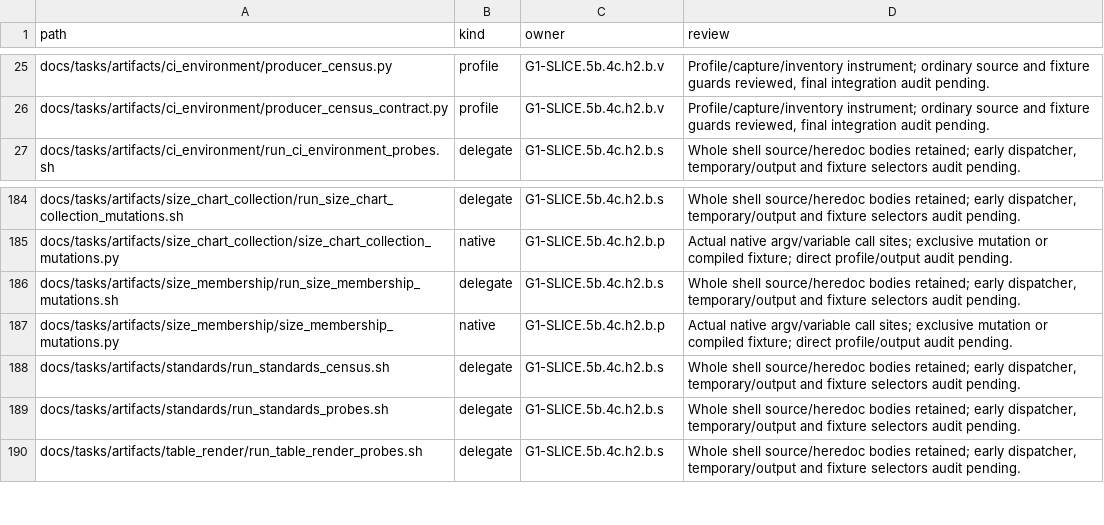
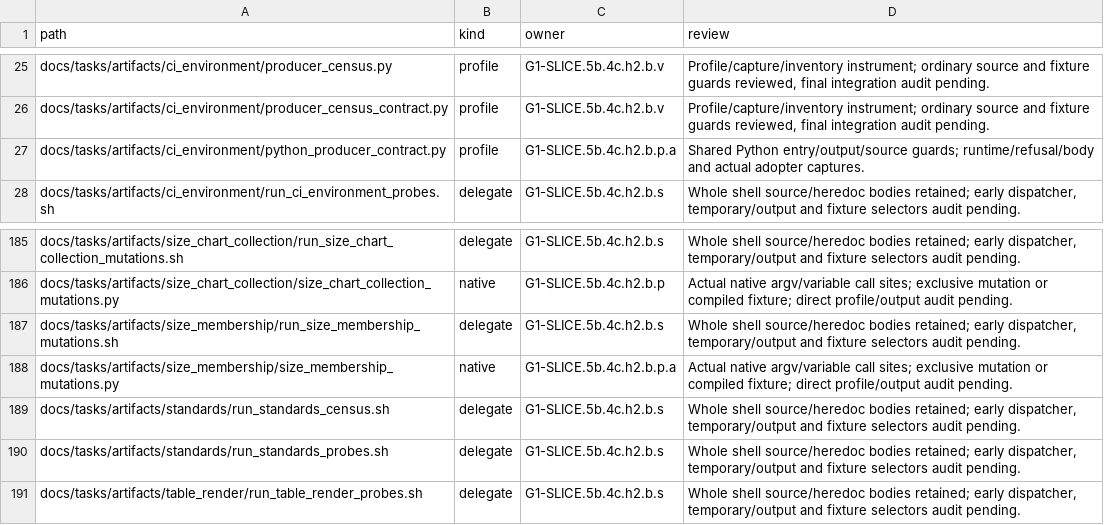
Before and after one commit to rdje/stitchcad, a TSV file: docs/tasks/artifacts/ci_environment/producer_entries.tsv, drawn as a sheet; only a part is shown, gaps mark what is left out.

Commit message:
STITCHCAD-G1-0122 (leaf G1-SLICE.5b.4c.h2.b.p.a): guard standalone Python producer entry
- Plan stores, owned output directories and source paths before creation or activation.
- Adopt the shared profile in size-membership mutations; restore source and current artifact.
- Verify 17 runtime cases, seven body reds, actual entry captures and native assertion faults.
- Keep remaining producer conversion owned and D156 open.

```diff
--- a/docs/tasks/artifacts/ci_environment/producer_entries.tsv
+++ b/docs/tasks/artifacts/ci_environment/producer_entries.tsv
@@ -26,2 +26,3 @@ docs/tasks/artifacts/ci_environment/producer_census.py	profile	G1-SLICE.5b.4c.h2
 docs/tasks/artifacts/ci_environment/producer_census_contract.py	profile	G1-SLICE.5b.4c.h2.b.v	Profile/capture/inventory instrument; ordinary source and fixture guards reviewed, final integration audit pending.
+docs/tasks/artifacts/ci_environment/python_producer_contract.py	profile	G1-SLICE.5b.4c.h2.b.p.a	Shared Python entry/output/source guards; runtime/refusal/body and actual adopter captures.
 docs/tasks/artifacts/ci_environment/run_ci_environment_probes.sh	delegate	G1-SLICE.5b.4c.h2.b.s	Whole shell source/heredoc bodies retained; early dispatcher, temporary/output and fixture selectors audit pending.
@@ -186,3 +187,3 @@ docs/tasks/artifacts/size_chart_collection/size_chart_collection_mutations.py	na
 docs/tasks/artifacts/size_membership/run_size_membership_mutations.sh	delegate	G1-SLICE.5b.4c.h2.b.s	Whole shell source/heredoc bodies retained; early dispatcher, temporary/output and fixture selectors audit pending.
-docs/tasks/artifacts/size_membership/size_membership_mutations.py	native	G1-SLICE.5b.4c.h2.b.p	Actual native argv/variable call sites; exclusive mutation or compiled fixture; direct profile/output audit pending.
+docs/tasks/artifacts/size_membership/size_membership_mutations.py	native	G1-SLICE.5b.4c.h2.b.p.a	Actual native argv/variable call sites; exclusive mutation or compiled fixture; direct profile/output audit pending.
 docs/tasks/artifacts/standards/run_standards_census.sh	delegate	G1-SLICE.5b.4c.h2.b.s	Whole shell source/heredoc bodies retained; early dispatcher, temporary/output and fixture selectors audit pending.
```
Also changed, not shown: 13 other files.
